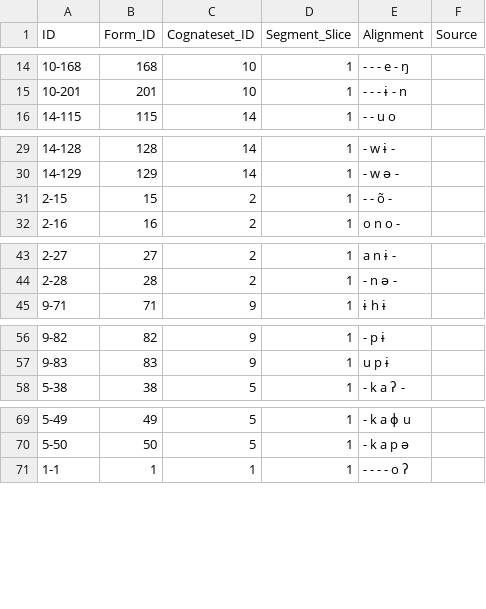
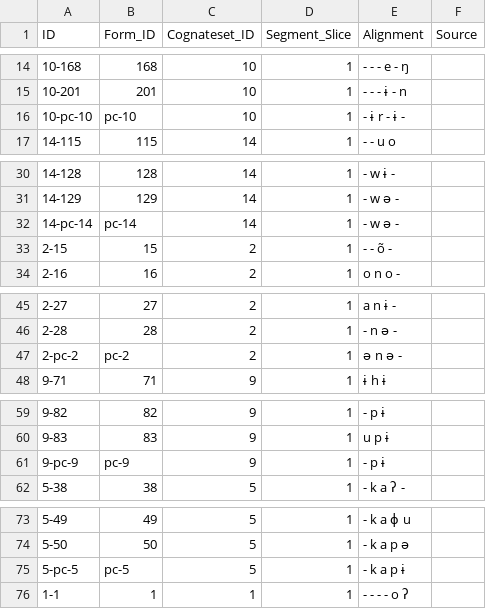
Before and after one commit to fmatter/cariban_tverbs, a CSV file: cldf/cognates.csv, drawn as a sheet; only a part is shown, gaps mark what is left out; the diff covers the shown part only; the diff names each change by its address in the sheet, - before the commit and + after, or states it on an @@ line.

```diff
--- a/cldf/cognates.csv
+++ b/cldf/cognates.csv
+row 16: 10-pc-10 | pc-10 | 10 | 1 | - ɨ r - ɨ -
+row 32: 14-pc-14 | pc-14 | 14 | 1 | - w ə -
+row 47: 2-pc-2 | pc-2 | 2 | 1 | ə n ə -
+row 61: 9-pc-9 | pc-9 | 9 | 1 | - p ɨ
+row 75: 5-pc-5 | pc-5 | 5 | 1 | - k a p ɨ
```
Also changed, not shown: 30 added rows elsewhere in this file, cldf/forms.csv, cldf/languages.csv, 4 other files.
